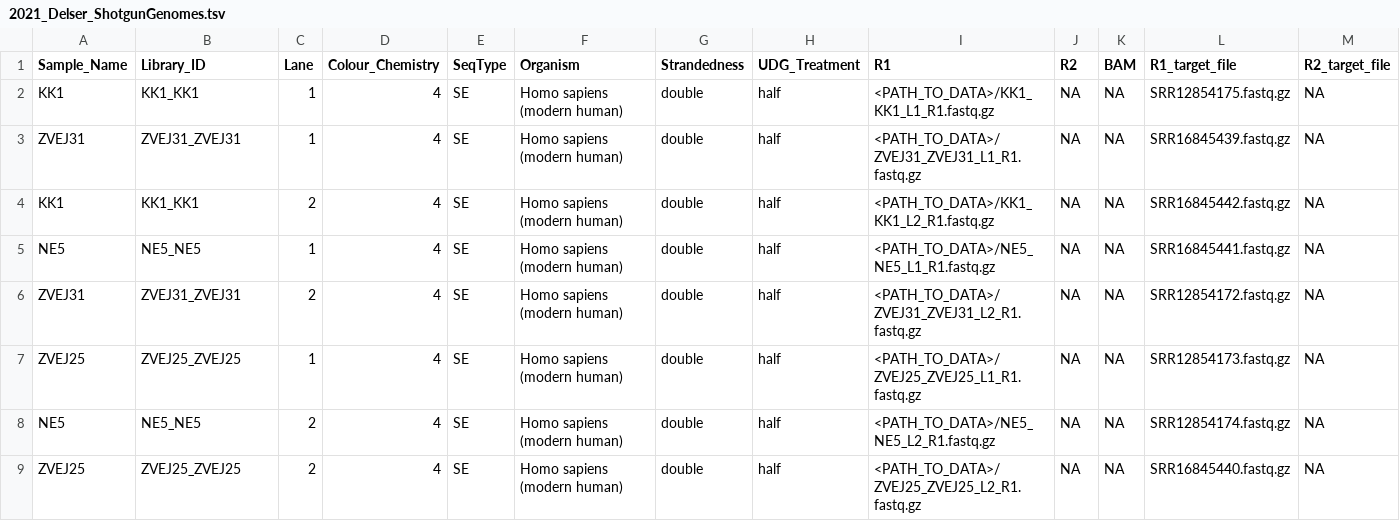
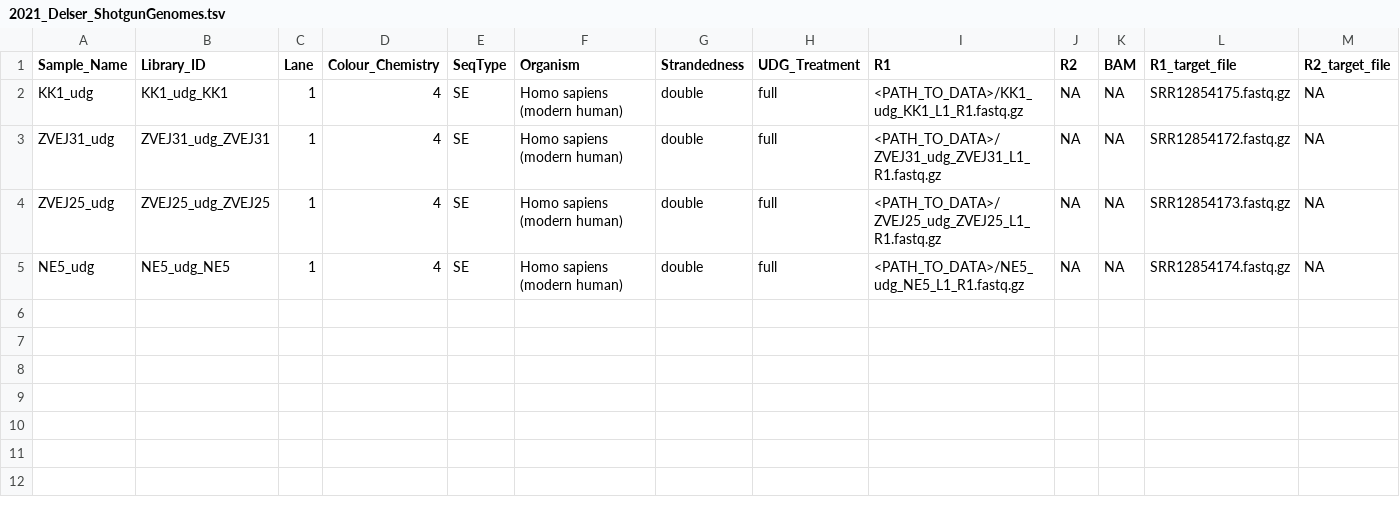
Before and after one commit to poseidon-framework/minotaur-recipes, a TSV file: packages/2021_Delser_ShotgunGenomes/2021_Delser_ShotgunGenomes.tsv, drawn as a sheet; only a part is shown; removed rows and columns are numbered as before the commit, all else as after; rows hold the shown columns only; the diff names each change by its address in the sheet, - before the commit and + after, or states it on an @@ line.

Commit message:
[automated] Create package recipe from SSF files

```diff
--- a/packages/2021_Delser_ShotgunGenomes/2021_Delser_ShotgunGenomes.tsv
+++ b/packages/2021_Delser_ShotgunGenomes/2021_Delser_ShotgunGenomes.tsv
-A2 (Sample_Name): KK1
+A2 (Sample_Name): KK1_udg
-B2 (Library_ID): KK1_KK1
+B2 (Library_ID): KK1_udg_KK1
-H2:H3 (UDG_Treatment): half
+H2:H3 (UDG_Treatment): full
-I2 (R1): <PATH_TO_DATA>/KK1_KK1_L1_R1.fastq.gz
+I2 (R1): <PATH_TO_DATA>/KK1_udg_KK1_L1_R1.fastq.gz
-A3 (Sample_Name): ZVEJ31
+A3 (Sample_Name): ZVEJ31_udg
-B3 (Library_ID): ZVEJ31_ZVEJ31
+B3 (Library_ID): ZVEJ31_udg_ZVEJ31
-I3 (R1): <PATH_TO_DATA>/ZVEJ31_ZVEJ31_L1_R1.fastq.gz
+I3 (R1): <PATH_TO_DATA>/ZVEJ31_udg_ZVEJ31_L1_R1.fastq.gz
-L3 (R1_target_file): SRR16845439.fastq.gz
+L3 (R1_target_file): SRR12854172.fastq.gz
-row 4: KK1 | KK1_KK1 | 2 | 4 | SE | Homo sapiens (modern human) | double | half | <PATH_TO_DATA>/KK1_KK1_L2_R1.fastq.gz | NA | NA | SRR16845442.fastq.gz | NA
-row 5: NE5 | NE5_NE5 | 1 | 4 | SE | Homo sapiens (modern human) | double | half | <PATH_TO_DATA>/NE5_NE5_L1_R1.fastq.gz | NA | NA | SRR16845441.fastq.gz | NA
-row 6: ZVEJ31 | ZVEJ31_ZVEJ31 | 2 | 4 | SE | Homo sapiens (modern human) | double | half | <PATH_TO_DATA>/ZVEJ31_ZVEJ31_L2_R1.fastq.gz | NA | NA | SRR12854172.fastq.gz | NA
-A4 (Sample_Name): ZVEJ25
+A4 (Sample_Name): ZVEJ25_udg
-B4 (Library_ID): ZVEJ25_ZVEJ25
+B4 (Library_ID): ZVEJ25_udg_ZVEJ25
-H4:H5 (UDG_Treatment): half
+H4:H5 (UDG_Treatment): full
-I4 (R1): <PATH_TO_DATA>/ZVEJ25_ZVEJ25_L1_R1.fastq.gz
+I4 (R1): <PATH_TO_DATA>/ZVEJ25_udg_ZVEJ25_L1_R1.fastq.gz
-A5 (Sample_Name): NE5
+A5 (Sample_Name): NE5_udg
-B5 (Library_ID): NE5_NE5
+B5 (Library_ID): NE5_udg_NE5
-C5 (Lane): 2
+C5 (Lane): 1
-I5 (R1): <PATH_TO_DATA>/NE5_NE5_L2_R1.fastq.gz
+I5 (R1): <PATH_TO_DATA>/NE5_udg_NE5_L1_R1.fastq.gz
-row 9: ZVEJ25 | ZVEJ25_ZVEJ25 | 2 | 4 | SE | Homo sapiens (modern human) | double | half | <PATH_TO_DATA>/ZVEJ25_ZVEJ25_L2_R1.fastq.gz | NA | NA | SRR16845440.fastq.gz | NA
```
Also changed, not shown: 1 other file.
